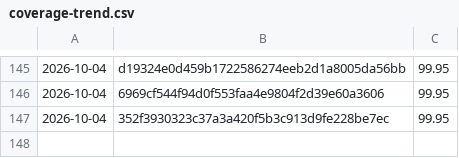
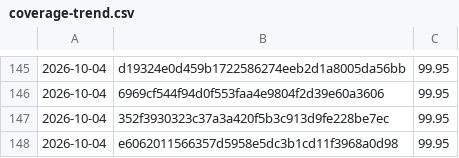
Before and after one commit to Danathar/sensi, a CSV file: coverage-trend.csv, drawn as a sheet; only a part is shown, gaps mark what is left out.

```diff
--- a/coverage-trend.csv
+++ b/coverage-trend.csv
@@ -147 +147,2 @@
 2026-10-04,352f3930323c37a3a420f5b3c913d9fe228be7ec,99.95
+2026-10-04,e6062011566357d5958e5dc3b1cd11f3968a0d98,99.95
```
